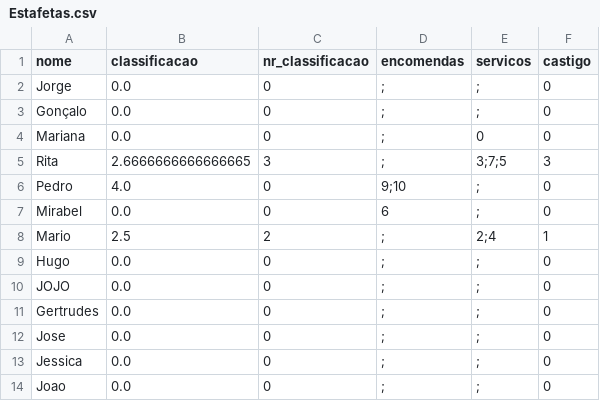
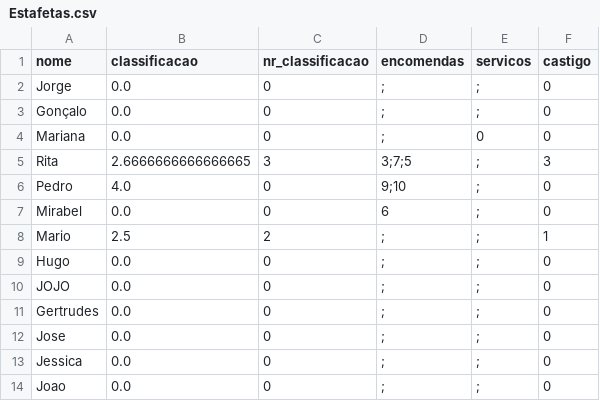
Before and after one commit to inesvicente2001/IA, a CSV file: TPIAFase2/DB/Estafetas.csv, drawn as a sheet.

```diff
--- a/TPIAFase2/DB/Estafetas.csv
+++ b/TPIAFase2/DB/Estafetas.csv
@@ -4,6 +4,6 @@ Gonçalo,0.0,0,;,;,0
 Mariana,0.0,0,;,0,0
-Rita,2.6666666666666665,3,;,3;7;5,3
+Rita,2.6666666666666665,3,3;7;5,;,3
 Pedro,4.0,0,9;10,;,0
 Mirabel,0.0,0,6,;,0
-Mario,2.5,2,;,2;4,1
+Mario,2.5,2,;,;,1
 Hugo,0.0,0,;,;,0
```
Also changed, not shown: 4 other files.
